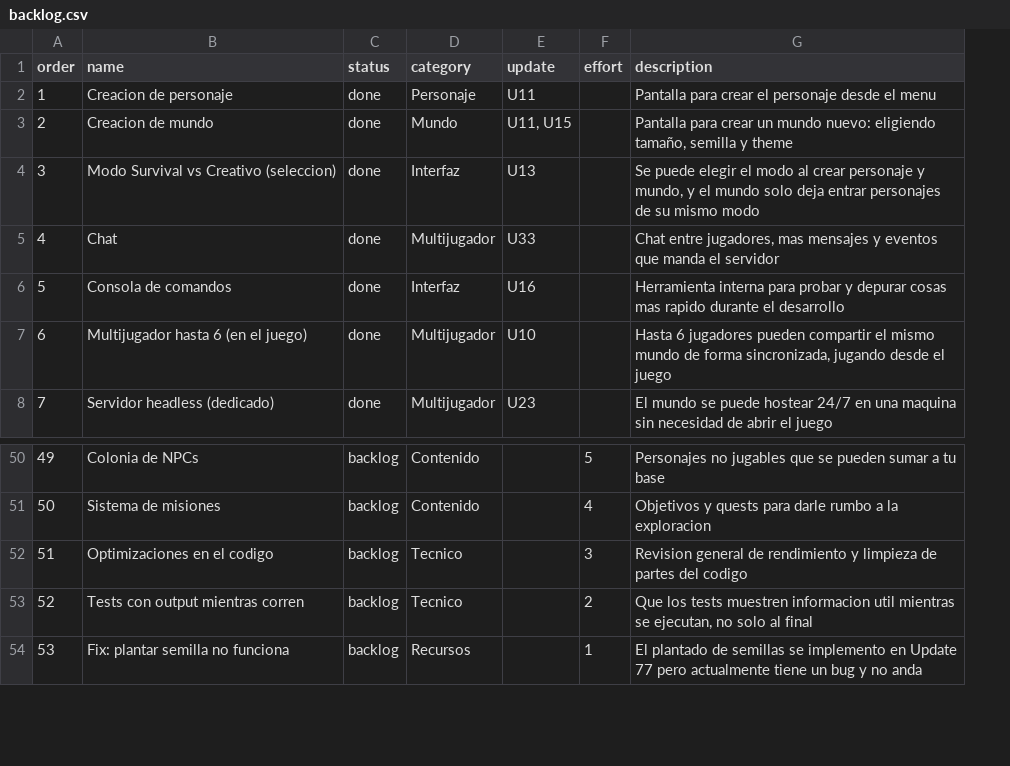
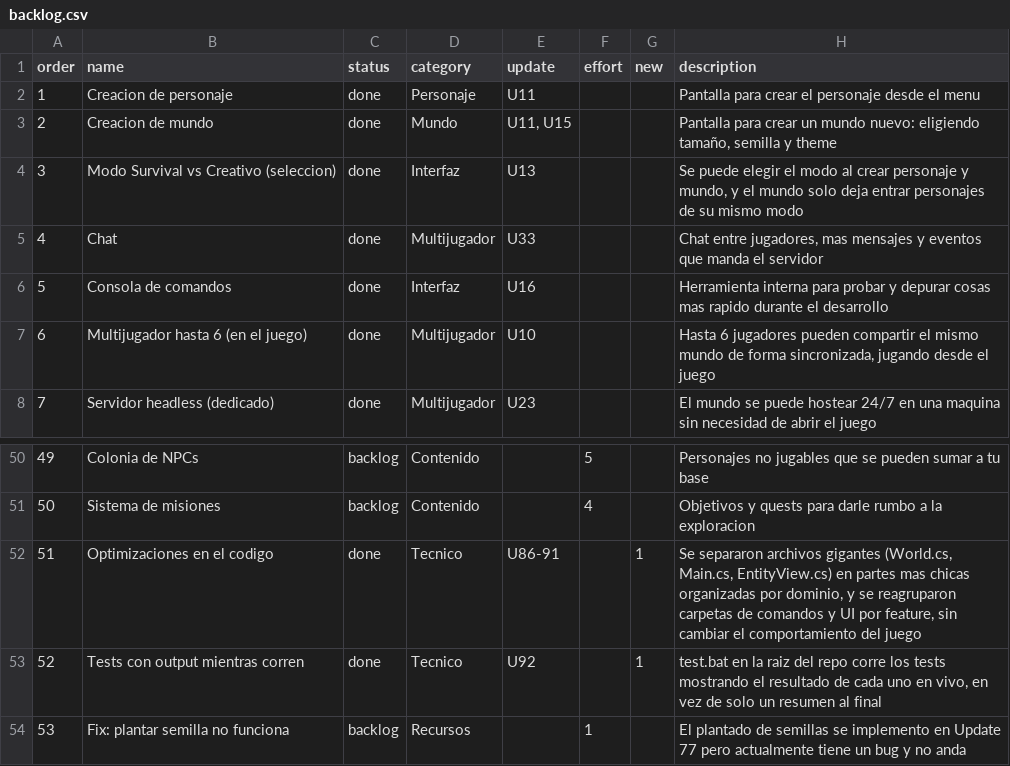
Before and after one commit to AgeValed/Exostead-Log, a CSV file: backlog.csv, drawn as a sheet; only a part is shown, gaps mark what is left out; addresses are those after the commit; the diff names each change by its address in the sheet, - before the commit and + after, or states it on an @@ line.

Commit message:
docs(backlog): mark code cleanup and test.bat as shipped
Optimizaciones en el codigo -> done (U86-91, God-Object splits).
Tests con output mientras corren -> done (U92, test.bat).
---
feat(site): add NEW ribbon for recently added items

Adds a `new` column to backlog.csv (set to 1 to flag a row) and
renders a diagonal red ribbon in the top-left corner of matching
cards. Flagged the two just-shipped items this round.

```diff
--- a/backlog.csv
+++ b/backlog.csv
+column G (new), rows 52-53: 1 | 1
-C52:C53 (status): backlog
+C52:C53 (status): done
-E52 (update): (empty)
+E52 (update): U86-91
-F52 (effort): 3
+F52 (effort): (empty)
-H52 (description): Revision general de rendimiento y limpieza de partes del codigo
+H52 (description): Se separaron archivos gigantes (World.cs, Main.cs, EntityView.cs) en partes mas chicas organizadas por dominio, y se reagruparon carpetas de comandos y UI por feature, sin cambiar el comportamiento del juego
-E53 (update): (empty)
+E53 (update): U92
-F53 (effort): 2
+F53 (effort): (empty)
-H53 (description): Que los tests muestren informacion util mientras se ejecutan, no solo al final
+H53 (description): test.bat en la raiz del repo corre los tests mostrando el resultado de cada uno en vivo, en vez de solo un resumen al final
```
Also changed, not shown: 1 other file.
